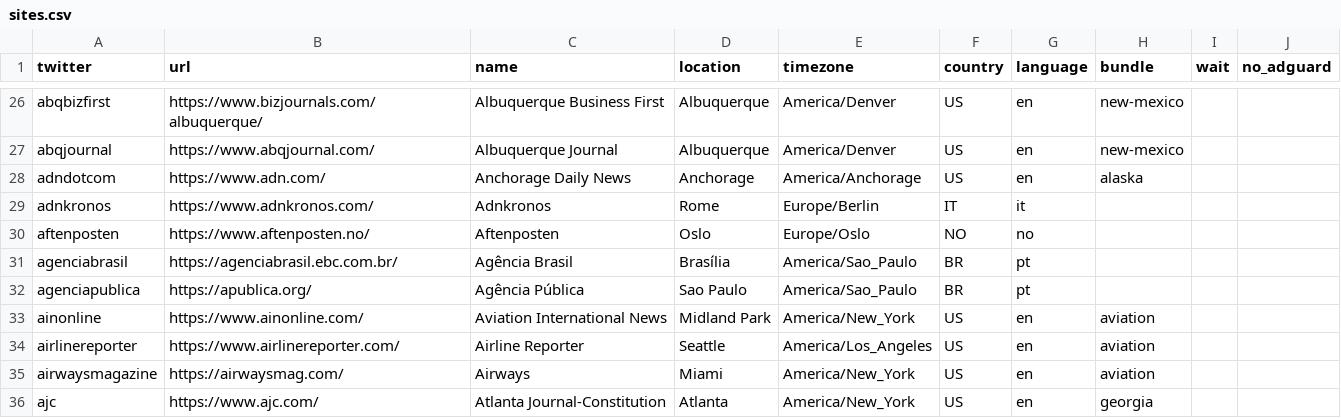
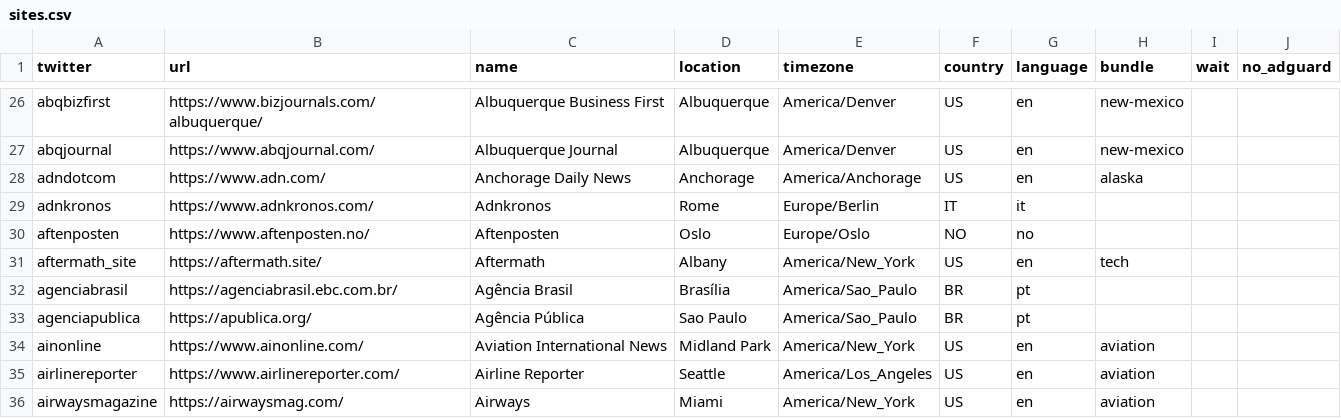
Before and after one commit to turbodatadrifter3tdi/news-homepages, a CSV file: newshomepages/sources/sites.csv, drawn as a sheet; only a part is shown, gaps mark what is left out; the shorter side is filled out with more unchanged rows.

Commit message:
Add Aftermath

```diff
--- a/newshomepages/sources/sites.csv
+++ b/newshomepages/sources/sites.csv
@@ -30,2 +30,3 @@ adnkronos,https://www.adnkronos.com/,Adnkronos,Rome,Europe/Berlin,IT,it,,,
 aftenposten,https://www.aftenposten.no/,Aftenposten,Oslo,Europe/Oslo,NO,no,,,
+aftermath_site,https://aftermath.site/,Aftermath,Albany,America/New_York,US,en,tech,,
 agenciabrasil,https://agenciabrasil.ebc.com.br/,Agência Brasil,Brasília,America/Sao_Paulo,BR,pt,,,
```
